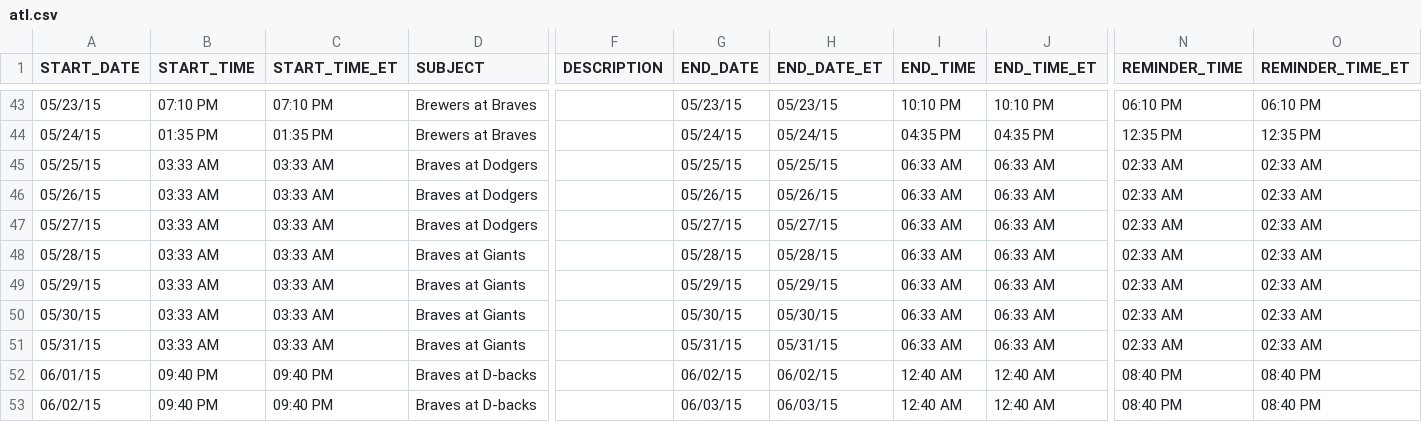
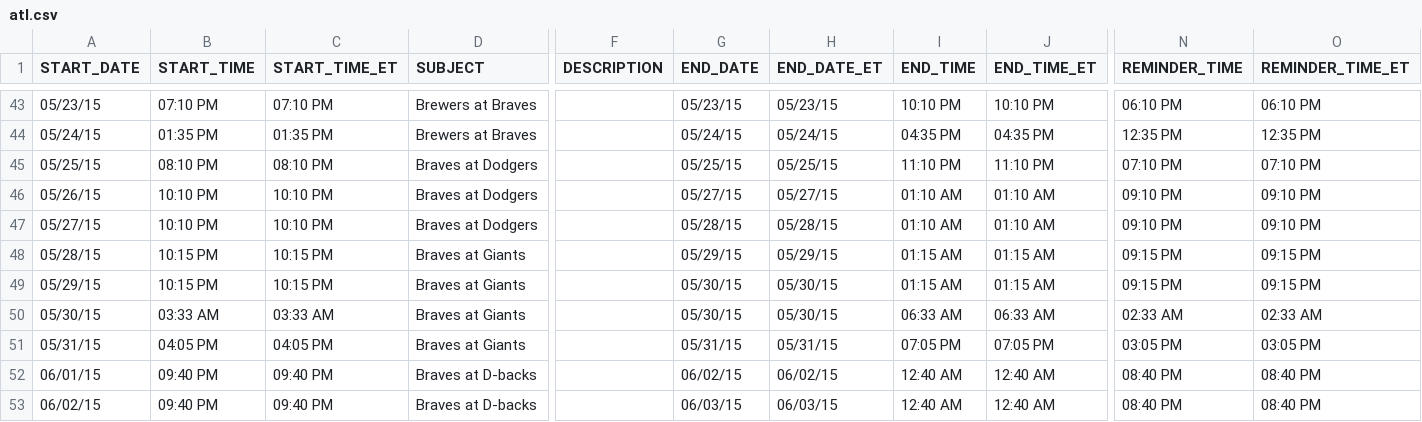
Before and after one commit to rmb177/out-to-the-ballgame, a CSV file: src/gae/data/schedules/2015/atl.csv, drawn as a sheet; only a part is shown, gaps mark what is left out; the diff covers the shown part only; the diff names each change by its address in the sheet, - before the commit and + after, or states it on an @@ line.

```diff
--- a/src/gae/data/schedules/2015/atl.csv
+++ b/src/gae/data/schedules/2015/atl.csv
-B45 (START_TIME): 03:33 AM
+B45 (START_TIME): 08:10 PM
-C45 (START_TIME_ET): 03:33 AM
+C45 (START_TIME_ET): 08:10 PM
-I45 (END_TIME): 06:33 AM
+I45 (END_TIME): 11:10 PM
-J45 (END_TIME_ET): 06:33 AM
+J45 (END_TIME_ET): 11:10 PM
-N45 (REMINDER_TIME): 02:33 AM
+N45 (REMINDER_TIME): 07:10 PM
-O45 (REMINDER_TIME_ET): 02:33 AM
+O45 (REMINDER_TIME_ET): 07:10 PM
-B46:B47 (START_TIME): 03:33 AM
+B46:B47 (START_TIME): 10:10 PM
-C46:C47 (START_TIME_ET): 03:33 AM
+C46:C47 (START_TIME_ET): 10:10 PM
-G46 (END_DATE): 05/26/15
+G46 (END_DATE): 05/27/15
-H46 (END_DATE_ET): 05/26/15
+H46 (END_DATE_ET): 05/27/15
-I46:I47 (END_TIME): 06:33 AM
+I46:I47 (END_TIME): 01:10 AM
-J46:J47 (END_TIME_ET): 06:33 AM
+J46:J47 (END_TIME_ET): 01:10 AM
-N46:N47 (REMINDER_TIME): 02:33 AM
+N46:N47 (REMINDER_TIME): 09:10 PM
-O46:O47 (REMINDER_TIME_ET): 02:33 AM
+O46:O47 (REMINDER_TIME_ET): 09:10 PM
-G47 (END_DATE): 05/27/15
+G47 (END_DATE): 05/28/15
-H47 (END_DATE_ET): 05/27/15
+H47 (END_DATE_ET): 05/28/15
-B48:B49 (START_TIME): 03:33 AM
+B48:B49 (START_TIME): 10:15 PM
-C48:C49 (START_TIME_ET): 03:33 AM
+C48:C49 (START_TIME_ET): 10:15 PM
-G48 (END_DATE): 05/28/15
+G48 (END_DATE): 05/29/15
-H48 (END_DATE_ET): 05/28/15
+H48 (END_DATE_ET): 05/29/15
-I48:I49 (END_TIME): 06:33 AM
+I48:I49 (END_TIME): 01:15 AM
-J48:J49 (END_TIME_ET): 06:33 AM
+J48:J49 (END_TIME_ET): 01:15 AM
-N48:N49 (REMINDER_TIME): 02:33 AM
+N48:N49 (REMINDER_TIME): 09:15 PM
-O48:O49 (REMINDER_TIME_ET): 02:33 AM
+O48:O49 (REMINDER_TIME_ET): 09:15 PM
-G49 (END_DATE): 05/29/15
+G49 (END_DATE): 05/30/15
-H49 (END_DATE_ET): 05/29/15
+H49 (END_DATE_ET): 05/30/15
-B51 (START_TIME): 03:33 AM
+B51 (START_TIME): 04:05 PM
-C51 (START_TIME_ET): 03:33 AM
+C51 (START_TIME_ET): 04:05 PM
-I51 (END_TIME): 06:33 AM
+I51 (END_TIME): 07:05 PM
-J51 (END_TIME_ET): 06:33 AM
+J51 (END_TIME_ET): 07:05 PM
-N51 (REMINDER_TIME): 02:33 AM
+N51 (REMINDER_TIME): 03:05 PM
-O51 (REMINDER_TIME_ET): 02:33 AM
+O51 (REMINDER_TIME_ET): 03:05 PM
```
Also changed, not shown: 90 edited cells elsewhere in this file, src/gae/data/schedules/2015/ana.csv, src/gae/data/schedules/2015/ari.csv, 30 other files.
